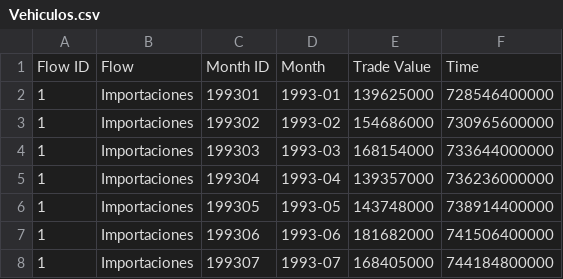
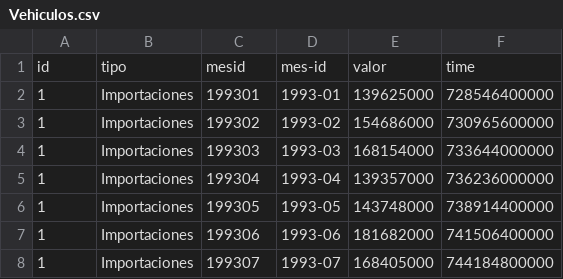
Before and after one commit to JorgeMge/Unir-Eq11-D3.js, a CSV file: Actividad/csv/Vehiculos.csv, drawn as a sheet; only a part is shown.

```diff
--- a/Actividad/csv/Vehiculos.csv
+++ b/Actividad/csv/Vehiculos.csv
@@ -1,2 +1,2 @@
-"Flow ID","Flow","Month ID","Month","Trade Value","Time"
+id,tipo,mesid,mes-id,valor,time
 1,"Importaciones",199301,"1993-01",139625000,728546400000
```
Also changed, not shown: 6 other files.
